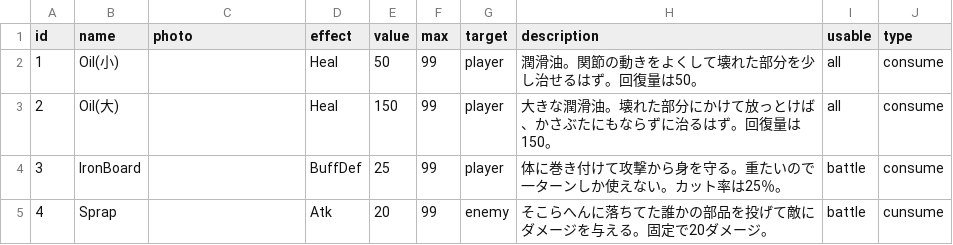
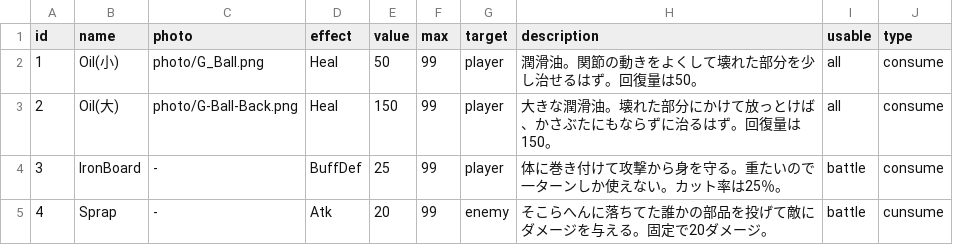
Before and after one commit to neo557/EscapeTheCompany, a CSV file: EscapeTheCompany/Item/ItemData.csv, drawn as a sheet.

```diff
--- a/EscapeTheCompany/Item/ItemData.csv
+++ b/EscapeTheCompany/Item/ItemData.csv
@@ -1,5 +1,5 @@
 id,name,photo,effect,value,max,target,description,usable,type
-1,Oil(小),,Heal,50,99,player,潤滑油。関節の動きをよくして壊れた部分を少し治せるはず。回復量は50。,all,consume
-2,Oil(大),,Heal,150,99,player,大きな潤滑油。壊れた部分にかけて放っとけば、かさぶたにもならずに治るはず。回復量は150。,all,consume
-3,IronBoard,,BuffDef,25,99,player,体に巻き付けて攻撃から身を守る。重たいので一ターンしか使えない。カット率は25％。,battle,consume
-4,Sprap,,Atk,20,99,enemy,そこらへんに落ちてた誰かの部品を投げて敵にダメージを与える。固定で20ダメージ。,battle,cunsume
+1,Oil(小),photo/G_Ball.png,Heal,50,99,player,潤滑油。関節の動きをよくして壊れた部分を少し治せるはず。回復量は50。,all,consume
+2,Oil(大),photo/G-Ball-Back.png,Heal,150,99,player,大きな潤滑油。壊れた部分にかけて放っとけば、かさぶたにもならずに治るはず。回復量は150。,all,consume
+3,IronBoard,-,BuffDef,25,99,player,体に巻き付けて攻撃から身を守る。重たいので一ターンしか使えない。カット率は25％。,battle,consume
+4,Sprap,-,Atk,20,99,enemy,そこらへんに落ちてた誰かの部品を投げて敵にダメージを与える。固定で20ダメージ。,battle,cunsume
```
Also changed, not shown: 8 other files.
